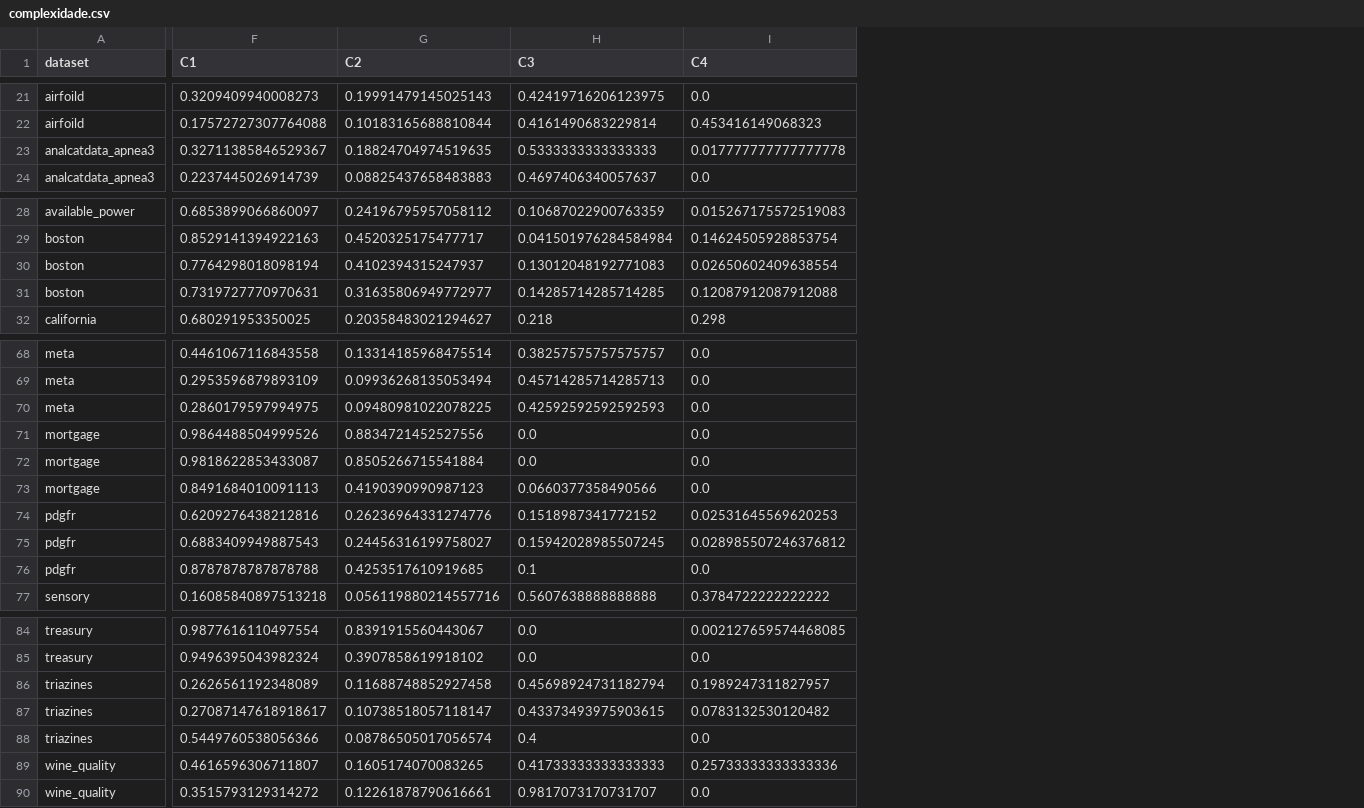
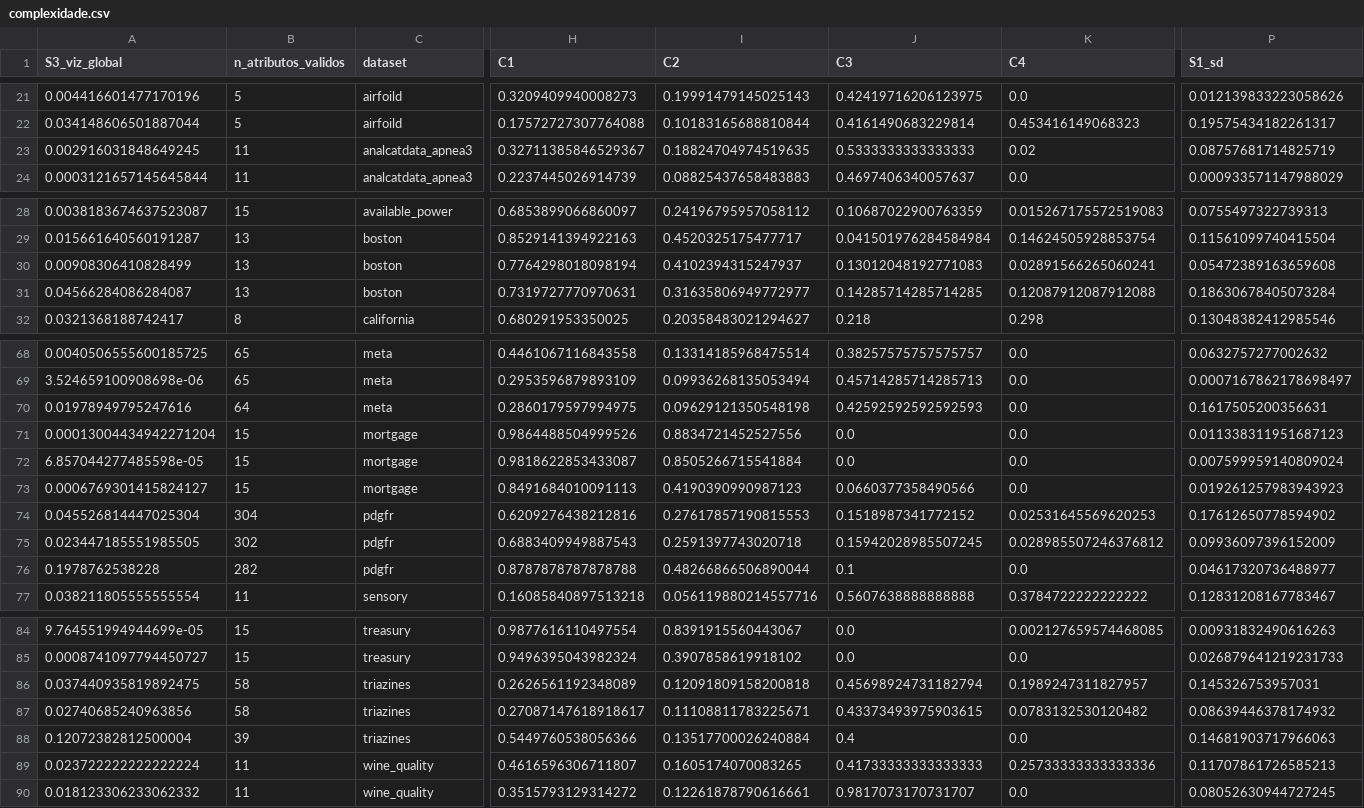
Before and after one commit to carloshendvpm/projeto01-mtl, a CSV file: complexidade.csv, drawn as a sheet; only a part is shown, gaps mark what is left out; addresses are those after the commit; the diff covers the shown part only; the diff names each change by its address in the sheet, - before the commit and + after, or states it on an @@ line.

```diff
--- a/complexidade.csv
+++ b/complexidade.csv
+column A (S3_viz_global), rows 21-24: 0.004416601477170196 | 0.034148606501887044 | 0.002916031848649245 | 0.0003121657145645844; rows 28-32: 0.0038183674637523087 | 0.015661640560191287 | 0.00908306410828499 | 0.04566284086284087 | 0.0321368188742417; rows 68-77: 0.0040506555600185725 | 3.524659100908698e-06 | 0.01978949795247616 | 0.00013004434942271204 | 6.857044277485598e-05 | 0.0006769301415824127 | 0.045526814447025304 | 0.023447185551985505 | 0.1978762538228 | 0.038211805555555554; rows 84-90: 9.764551994944699e-05 | 0.0008741097794450727 | 0.037440935819892475 | 0.02740685240963856 | 0.12072382812500004 | 0.023722222222222224 | 0.018123306233062332
+column B (n_atributos_validos), rows 21-24: 5 | 5 | 11 | 11; rows 28-32: 15 | 13 | 13 | 13 | 8; rows 68-77: 65 | 65 | 64 | 15 | 15 | 15 | 304 | 302 | 282 | 11; rows 84-90: 15 | 15 | 58 | 58 | 39 | 11 | 11
+column P (S1_sd), rows 21-24: 0.012139833223058626 | 0.19575434182261317 | 0.08757681714825719 | 0.000933571147988029; rows 28-32: 0.0755497322739313 | 0.11561099740415504 | 0.05472389163659608 | 0.18630678405073284 | 0.13048382412985546; rows 68-77: 0.0632757277002632 | 0.0007167862178698497 | 0.1617505200356631 | 0.011338311951687123 | 0.007599959140809024 | 0.019261257983943923 | 0.17612650778594902 | 0.09936097396152009 | 0.04617320736488977 | 0.12831208167783467; rows 84-90: 0.00931832490616263 | 0.026879641219231733 | 0.145326753957031 | 0.08639446378174932 | 0.14681903717966063 | 0.11707861726585213 | 0.08052630944727245
-K23 (C4): 0.017777777777777778
+K23 (C4): 0.02
-K30 (C4): 0.02650602409638554
+K30 (C4): 0.02891566265060241
-I70 (C2): 0.09480981022078225
+I70 (C2): 0.09629121350548198
-I74 (C2): 0.26236964331274776
+I74 (C2): 0.27617857190815553
-I75 (C2): 0.24456316199758027
+I75 (C2): 0.2591397743020718
-I76 (C2): 0.4253517610919685
+I76 (C2): 0.48266866506890044
-I86 (C2): 0.11688748852927458
+I86 (C2): 0.12091809158200818
-I87 (C2): 0.10738518057118147
+I87 (C2): 0.11108811783225671
-I88 (C2): 0.08786505017056574
+I88 (C2): 0.13517700026240884
```
Also changed, not shown: 9 edited cells elsewhere in this file, X_complexidade.csv, complexidade_comparacao.csv, 6 other files.
